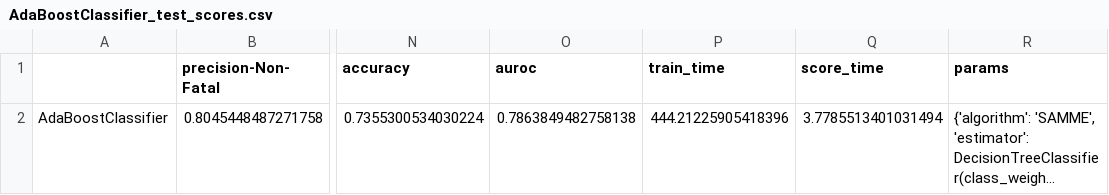
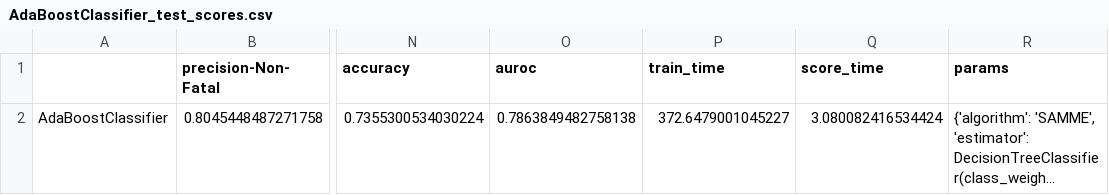
Before and after one commit to USA-Gun-Incidents/USA_gun_incidents, a CSV file: data/classification_results/AdaBoostClassifier_test_scores.csv, drawn as a sheet; only a part is shown, gaps mark what is left out; long unchanged cells end in …; the diff names each change by its address in the sheet, - before the commit and + after, or states it on an @@ line.

```diff
--- a/data/classification_results/AdaBoostClassifier_test_scores.csv
+++ b/data/classification_results/AdaBoostClassifier_test_scores.csv
-P2 (train_time): 444.21225905418396
+P2 (train_time): 372.6479001045227
-Q2 (score_time): 3.7785513401031494
+Q2 (score_time): 3.080082416534424
```
Also changed, not shown: data/classification_results/AdaBoostClassifier_train_cv_scores.csv, data/classification_results/AdaBoostClassifier_train_scores.csv, 12 other files.
